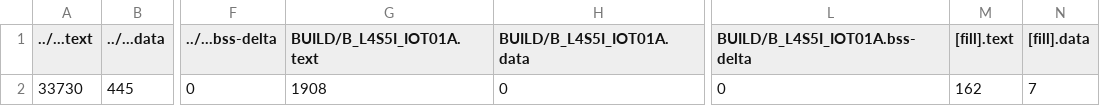
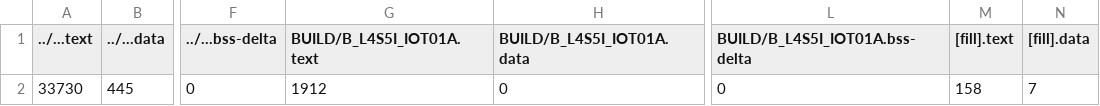
Before and after one commit to KL-Huang/midterm1, a CSV file: BUILD/B_L4S5I_IOT01A/GCC_ARM/exam1_map.csv, drawn as a sheet; only a part is shown, gaps mark what is left out; the diff names each change by its address in the sheet, - before the commit and + after, or states it on an @@ line.

```diff
--- a/BUILD/B_L4S5I_IOT01A/GCC_ARM/exam1_map.csv
+++ b/BUILD/B_L4S5I_IOT01A/GCC_ARM/exam1_map.csv
-G2 (BUILD/B_L4S5I_IOT01A.text): 1908
+G2 (BUILD/B_L4S5I_IOT01A.text): 1912
-M2 ([fill].text): 162
+M2 ([fill].text): 158
```
Also changed, not shown: 9 other files.
